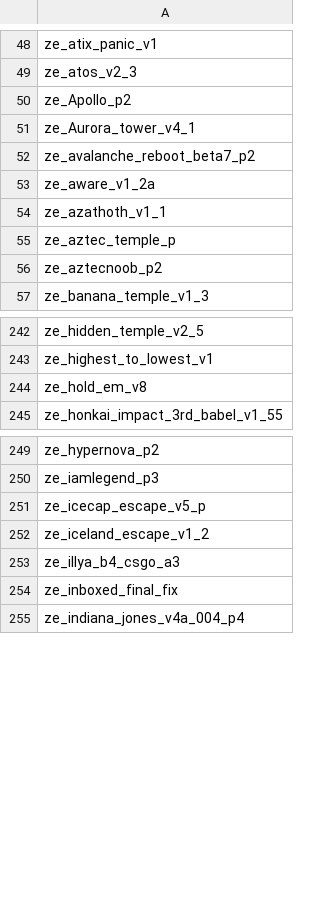
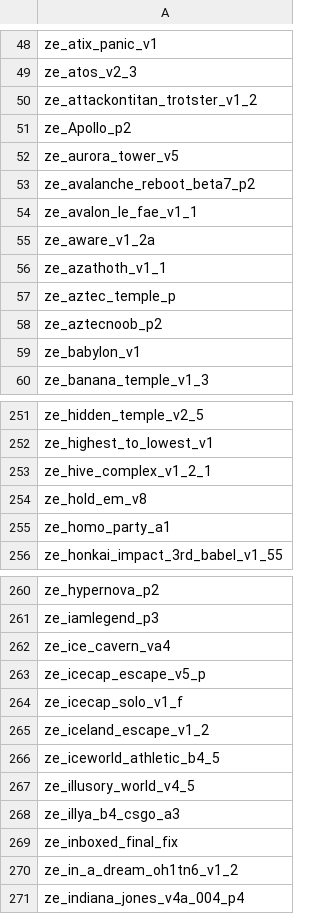
Before and after one commit to notkoen/Music-Names, a CSV file: maplist.csv, drawn as a sheet; only a part is shown, gaps mark what is left out; the diff covers the shown part only.

```diff
--- a/maplist.csv
+++ b/maplist.csv
@@ -49,5 +49,7 @@ ze_atix_panic_v1,
 ze_atos_v2_3,
+ze_attackontitan_trotster_v1_2,
 ze_Apollo_p2,
-ze_Aurora_tower_v4_1,
+ze_aurora_tower_v5,
 ze_avalanche_reboot_beta7_p2,
+ze_avalon_le_fae_v1_1,
 ze_aware_v1_2a,
@@ -56,2 +58,3 @@ ze_aztec_temple_p,
 ze_aztecnoob_p2,
+ze_babylon_v1,
 ze_banana_temple_v1_3,
@@ -243,3 +252,5 @@ ze_hidden_temple_v2_5,
 ze_highest_to_lowest_v1,
+ze_hive_complex_v1_2_1,
 ze_hold_em_v8,
+ze_homo_party_a1,
 ze_honkai_impact_3rd_babel_v1_55,
@@ -250,6 +261,11 @@ ze_hypernova_p2,
 ze_iamlegend_p3,
+ze_ice_cavern_va4,
 ze_icecap_escape_v5_p,
+ze_icecap_solo_v1_f,
 ze_iceland_escape_v1_2,
+ze_iceworld_athletic_b4_5,
+ze_illusory_world_v4_5,
 ze_illya_b4_csgo_a3,
 ze_inboxed_final_fix,
+ze_in_a_dream_oh1tn6_v1_2,
 ze_indiana_jones_v4a_004_p4,
```
Also changed, not shown: 22 added rows, 2 removed rows, 1 moved row and 7 edited cells elsewhere in this file, 1 other file.
